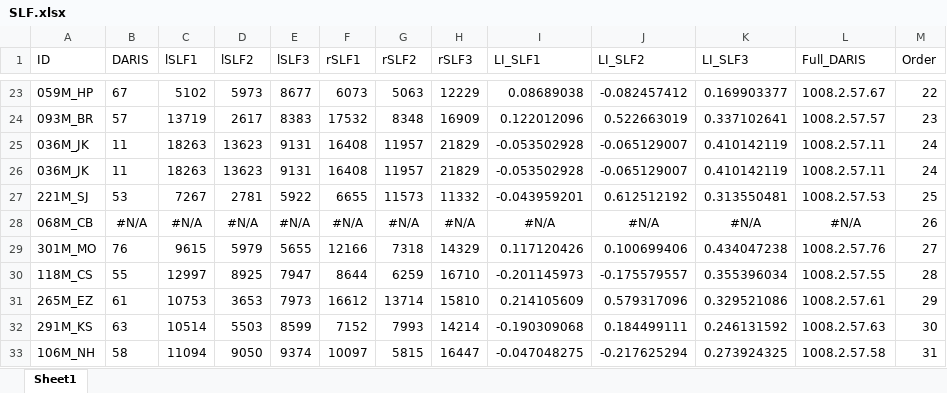
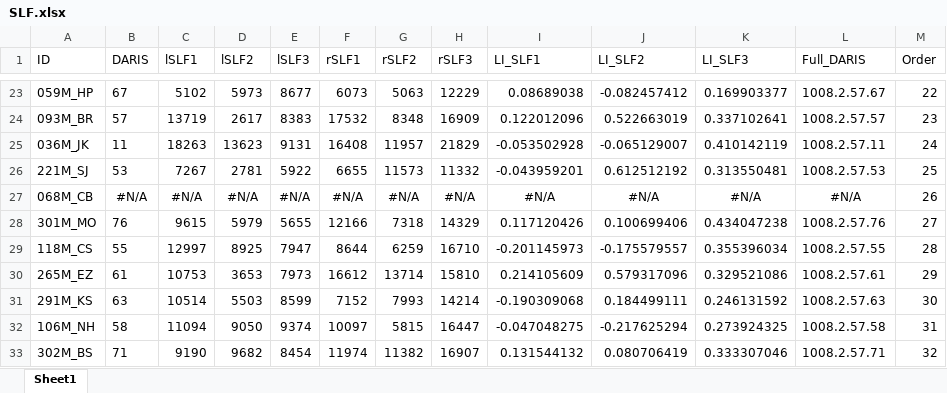
Before and after one commit to gerontium/big_dots, an Excel workbook: Analyses Scripts_R/SLF.xlsx, sheet Sheet1, drawn as a sheet; only a part is shown, gaps mark what is left out; the shorter side is filled out with more unchanged rows; values as stored, in another font and other column widths than the file's, no borders; the diff names each change by its address in the sheet, - before the commit and + after, or states it on an @@ line.

Commit message:
there was two entries of 036M_JK in the SLF excel file

```diff
--- a/Analyses Scripts_R/SLF.xlsx (sheet Sheet1)
+++ b/Analyses Scripts_R/SLF.xlsx (sheet Sheet1)
-row 26: 036M_JK | 11 | 18263 | 13623 | 9131 | 16408 | 11957 | 21829 | -0.053502928 | -0.065129007 | 0.410142119 | 1008.2.57.11 | 24
```
Also changed, not shown: 1 other file.
